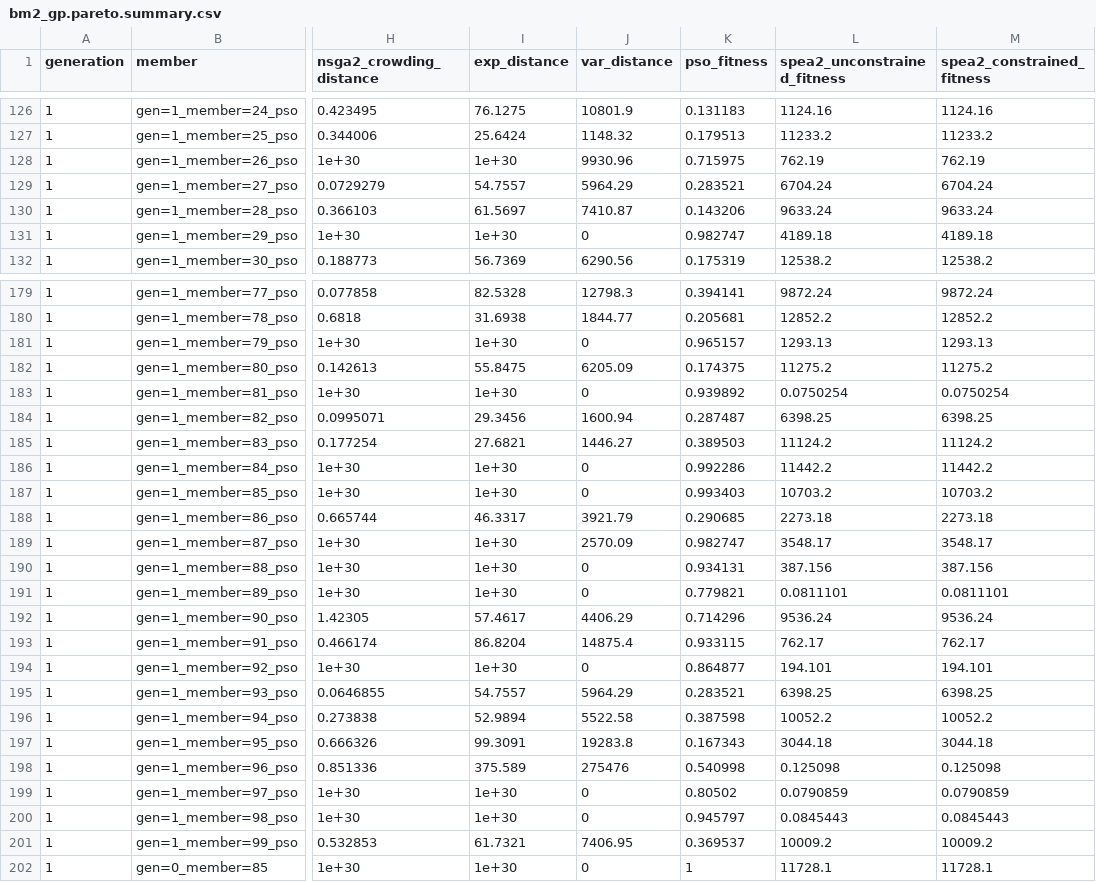
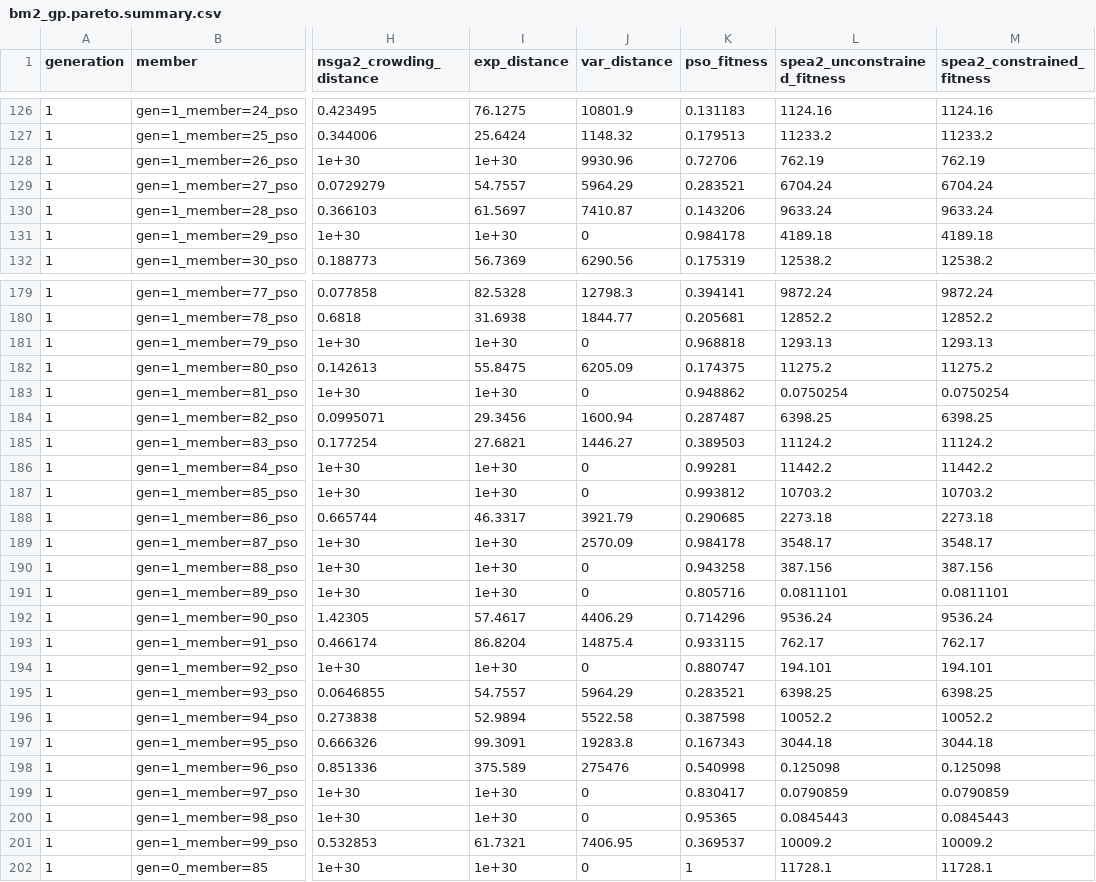
Before and after one commit to rqmacasieb/pestpp, a CSV file: benchmarks/kursawe/pest/bm2_gp.pareto.summary.csv, drawn as a sheet; only a part is shown, gaps mark what is left out; the diff covers the shown part only; the diff names each change by its address in the sheet, - before the commit and + after, or states it on an @@ line.

```diff
--- a/benchmarks/kursawe/pest/bm2_gp.pareto.summary.csv
+++ b/benchmarks/kursawe/pest/bm2_gp.pareto.summary.csv
-K128 (pso_fitness): 0.715975
+K128 (pso_fitness): 0.72706
-K131 (pso_fitness): 0.982747
+K131 (pso_fitness): 0.984178
-K181 (pso_fitness): 0.965157
+K181 (pso_fitness): 0.968818
-K183 (pso_fitness): 0.939892
+K183 (pso_fitness): 0.948862
-K186 (pso_fitness): 0.992286
+K186 (pso_fitness): 0.99281
-K187 (pso_fitness): 0.993403
+K187 (pso_fitness): 0.993812
-K189 (pso_fitness): 0.982747
+K189 (pso_fitness): 0.984178
-K190 (pso_fitness): 0.934131
+K190 (pso_fitness): 0.943258
-K191 (pso_fitness): 0.779821
+K191 (pso_fitness): 0.805716
-K194 (pso_fitness): 0.864877
+K194 (pso_fitness): 0.880747
-K199 (pso_fitness): 0.80502
+K199 (pso_fitness): 0.830417
-K200 (pso_fitness): 0.945797
+K200 (pso_fitness): 0.95365
```
Also changed, not shown: 7 edited cells elsewhere in this file, benchmarks/kursawe/pest/bm2_gp.pareto.archive.summary.csv, 5 other files.
